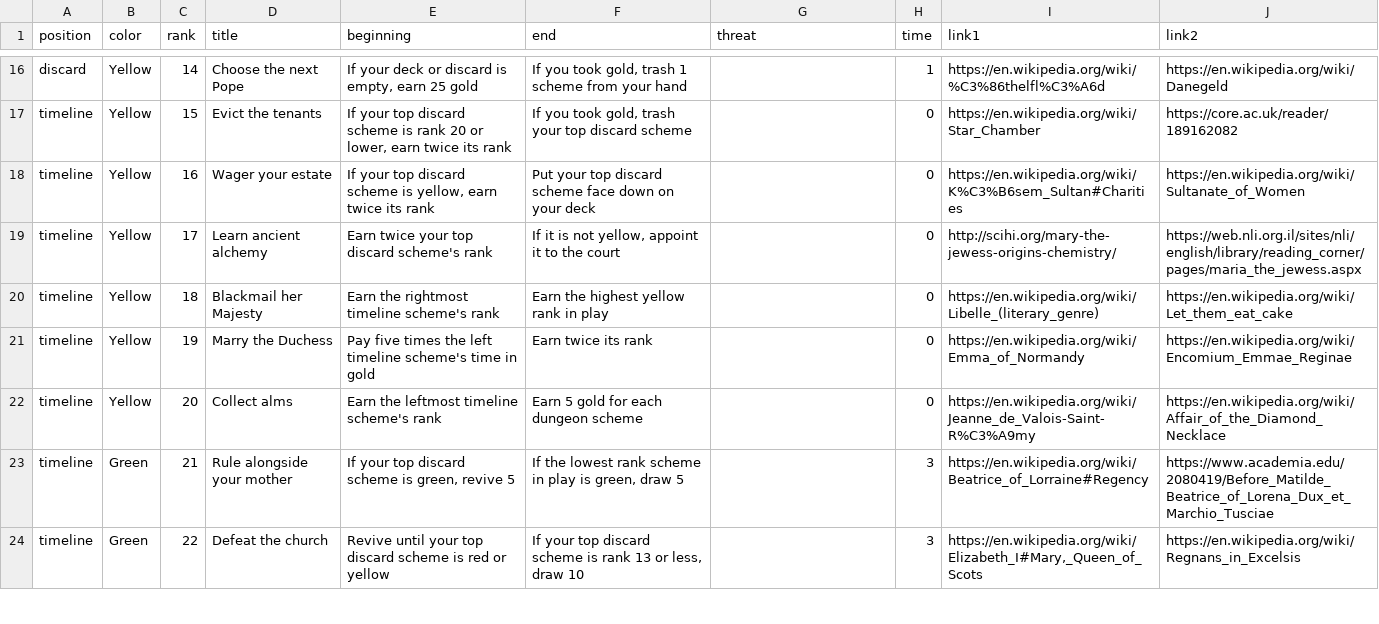
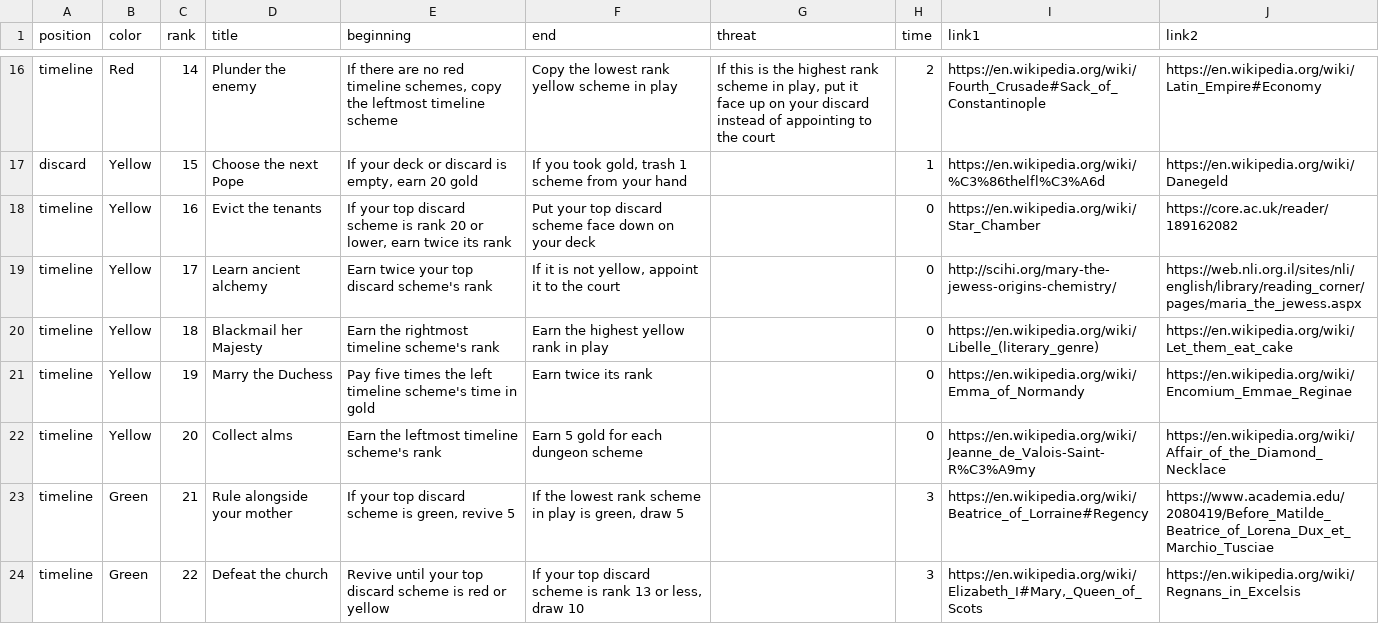
Before and after one commit to davidystephenson/empress, a CSV file: plots.csv, drawn as a sheet; only a part is shown, gaps mark what is left out; the diff covers the shown part only; the diff names each change by its address in the sheet, - before the commit and + after, or states it on an @@ line.

```diff
--- a/plots.csv
+++ b/plots.csv
-A16 (position): discard
+A16 (position): timeline
-B16 (color): Yellow
+B16 (color): Red
-D16 (title): Choose the next Pope
+D16 (title): Plunder the enemy
-E16 (beginning): If your deck or discard is empty, earn 25 gold
+E16 (beginning): If there are no red timeline schemes, copy the leftmost timeline scheme
-F16 (end): If you took gold, trash 1 scheme from your hand
+F16 (end): Copy the lowest rank yellow scheme in play
-G16 (threat): (empty)
+G16 (threat): If this is the highest rank scheme in play, put it face up on your discard instead of appointing to the court
-H16 (time): 1
+H16 (time): 2
-I16 (link1): https://en.wikipedia.org/wiki/%C3%86thelfl%C3%A6d
+I16 (link1): https://en.wikipedia.org/wiki/Fourth_Crusade#Sack_of_Constantinople
-J16 (link2): https://en.wikipedia.org/wiki/Danegeld
+J16 (link2): https://en.wikipedia.org/wiki/Latin_Empire#Economy
-A17 (position): timeline
+A17 (position): discard
-D17 (title): Evict the tenants
+D17 (title): Choose the next Pope
-E17 (beginning): If your top discard scheme is rank 20 or lower, earn twice its rank
+E17 (beginning): If your deck or discard is empty, earn 20 gold
-F17 (end): …gold, trash your top discard scheme
+F17 (end): …gold, trash 1 scheme from your hand
-H17 (time): 0
+H17 (time): 1
-I17 (link1): https://en.wikipedia.org/wiki/Star_Chamber
+I17 (link1): https://en.wikipedia.org/wiki/%C3%86thelfl%C3%A6d
-J17 (link2): https://core.ac.uk/reader/189162082
+J17 (link2): https://en.wikipedia.org/wiki/Danegeld
-D18 (title): Wager your estate
+D18 (title): Evict the tenants
-E18 (beginning): …scheme is yellow, earn twice…
+E18 (beginning): …scheme is rank 20 or lower, earn twice…
-I18 (link1): https://en.wikipedia.org/wiki/K%C3%B6sem_Sultan#Charities
+I18 (link1): https://en.wikipedia.org/wiki/Star_Chamber
-J18 (link2): https://en.wikipedia.org/wiki/Sultanate_of_Women
+J18 (link2): https://core.ac.uk/reader/189162082
```
Also changed, not shown: 63 edited cells elsewhere in this file, 1 other file.
